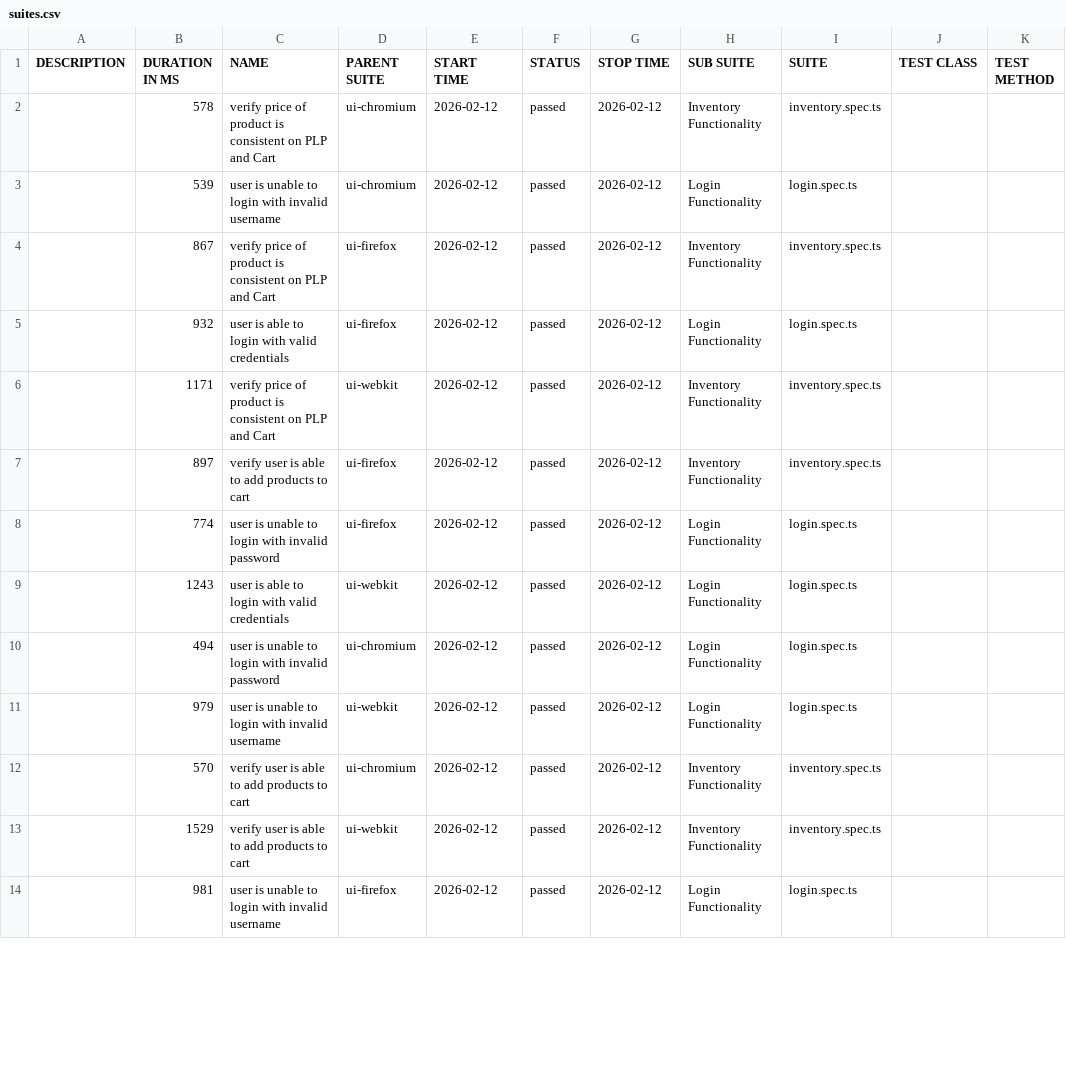
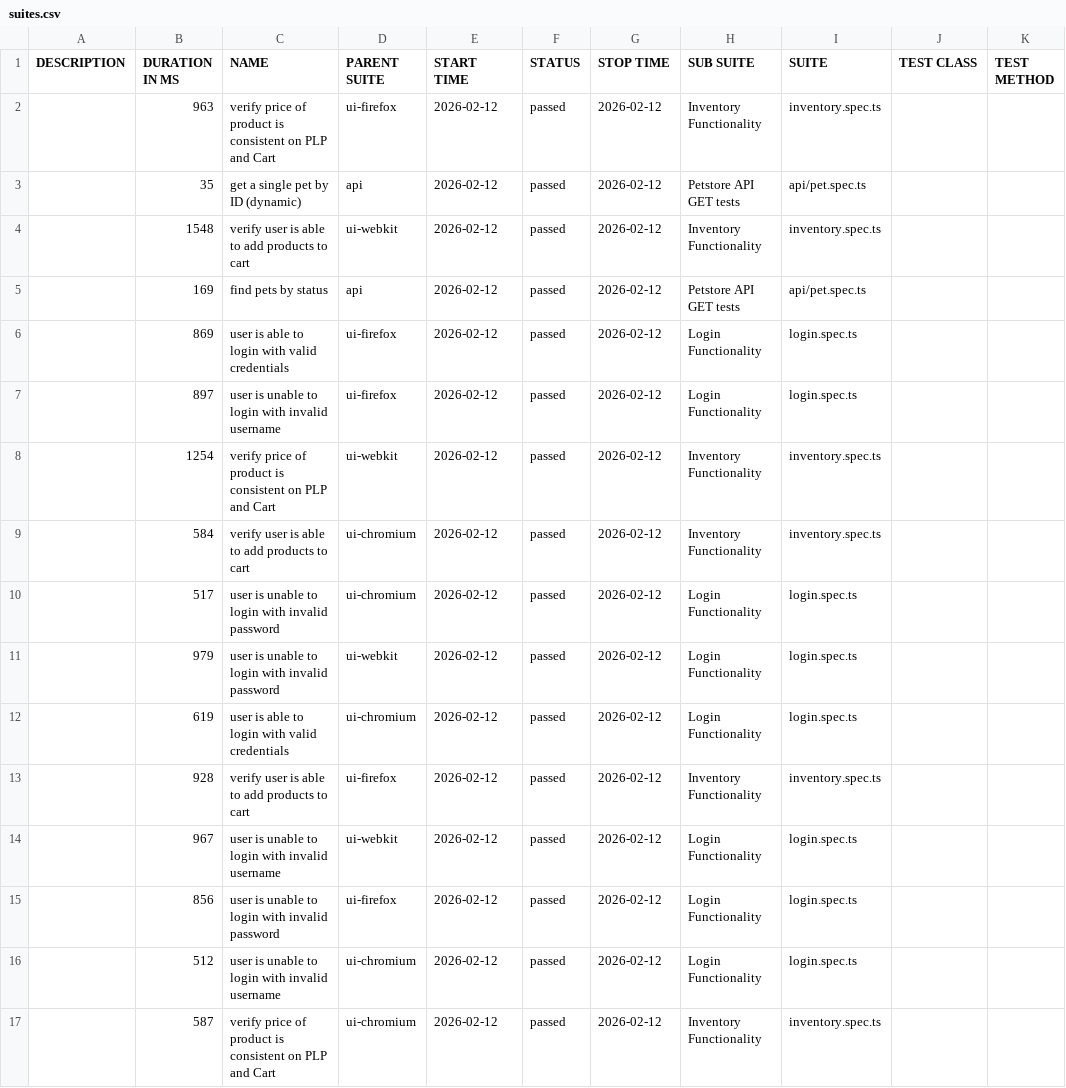
Before and after one commit to admalik10pearls/playwright-poc, a CSV file: data/suites.csv, drawn as a sheet; only a part is shown; the diff covers the shown part only.

```diff
--- a/data/suites.csv
+++ b/data/suites.csv
@@ -1,14 +1,17 @@
 "DESCRIPTION","DURATION IN MS","NAME","PARENT SUITE","START TIME","STATUS","STOP TIME","SUB SUITE","SUITE","TEST CLASS","TEST METHOD"
-"","578","verify price of product is consistent on PLP and Cart","ui-chromium","2026-02-12","passed","2026-02-12","Inventory Functionality","inventory.spec.ts","",""
-"","539","user is unable to login with invalid username","ui-chromium","2026-02-12","passed","2026-02-12","Login Functionality","login.spec.ts","",""
-"","867","verify price of product is consistent on PLP and Cart","ui-firefox","2026-02-12","passed","2026-02-12","Inventory Functionality","inventory.spec.ts","",""
-"","932","user is able to login with valid credentials","ui-firefox","2026-02-12","passed","2026-02-12","Login Functionality","login.spec.ts","",""
-"","1171","verify price of product is consistent on PLP and Cart","ui-webkit","2026-02-12","passed","2026-02-12","Inventory Functionality","inventory.spec.ts","",""
-"","897","verify user is able to add products to cart","ui-firefox","2026-02-12","passed","2026-02-12","Inventory Functionality","inventory.spec.ts","",""
-"","774","user is unable to login with invalid password","ui-firefox","2026-02-12","passed","2026-02-12","Login Functionality","login.spec.ts","",""
-"","1243","user is able to login with valid credentials","ui-webkit","2026-02-12","passed","2026-02-12","Login Functionality","login.spec.ts","",""
-"","494","user is unable to login with invalid password","ui-chromium","2026-02-12","passed","2026-02-12","Login Functionality","login.spec.ts","",""
-"","979","user is unable to login with invalid username","ui-webkit","2026-02-12","passed","2026-02-12","Login Functionality","login.spec.ts","",""
-"","570","verify user is able to add products to cart","ui-chromium","2026-02-12","passed","2026-02-12","Inventory Functionality","inventory.spec.ts","",""
-"","1529","verify user is able to add products to cart","ui-webkit","2026-02-12","passed","2026-02-12","Inventory Functionality","inventory.spec.ts","",""
-"","981","user is unable to login with invalid username","ui-firefox","2026-02-12","passed","2026-02-12","Login Functionality","login.spec.ts","",""
+"","963","verify price of product is consistent on PLP and Cart","ui-firefox","2026-02-12","passed","2026-02-12","Inventory Functionality","inventory.spec.ts","",""
+"","35","get a single pet by ID (dynamic)","api","2026-02-12","passed","2026-02-12","Petstore API GET tests","api/pet.spec.ts","",""
+"","1548","verify user is able to add products to cart","ui-webkit","2026-02-12","passed","2026-02-12","Inventory Functionality","inventory.spec.ts","",""
+"","169","find pets by status","api","2026-02-12","passed","2026-02-12","Petstore API GET tests","api/pet.spec.ts","",""
+"","869","user is able to login with valid credentials","ui-firefox","2026-02-12","passed","2026-02-12","Login Functionality","login.spec.ts","",""
+"","897","user is unable to login with invalid username","ui-firefox","2026-02-12","passed","2026-02-12","Login Functionality","login.spec.ts","",""
+"","1254","verify price of product is consistent on PLP and Cart","ui-webkit","2026-02-12","passed","2026-02-12","Inventory Functionality","inventory.spec.ts","",""
+"","584","verify user is able to add products to cart","ui-chromium","2026-02-12","passed","2026-02-12","Inventory Functionality","inventory.spec.ts","",""
+"","517","user is unable to login with invalid password","ui-chromium","2026-02-12","passed","2026-02-12","Login Functionality","login.spec.ts","",""
+"","979","user is unable to login with invalid password","ui-webkit","2026-02-12","passed","2026-02-12","Login Functionality","login.spec.ts","",""
+"","619","user is able to login with valid credentials","ui-chromium","2026-02-12","passed","2026-02-12","Login Functionality","login.spec.ts","",""
+"","928","verify user is able to add products to cart","ui-firefox","2026-02-12","passed","2026-02-12","Inventory Functionality","inventory.spec.ts","",""
+"","967","user is unable to login with invalid username","ui-webkit","2026-02-12","passed","2026-02-12","Login Functionality","login.spec.ts","",""
+"","856","user is unable to login with invalid password","ui-firefox","2026-02-12","passed","2026-02-12","Login Functionality","login.spec.ts","",""
+"","512","user is unable to login with invalid username","ui-chromium","2026-02-12","passed","2026-02-12","Login Functionality","login.spec.ts","",""
+"","587","verify price of product is consistent on PLP and Cart","ui-chromium","2026-02-12","passed","2026-02-12","Inventory Functionality","inventory.spec.ts","",""
```
Also changed, not shown: 1 added row, 4 removed rows and 3 edited cells elsewhere in this file, 58 other files.
